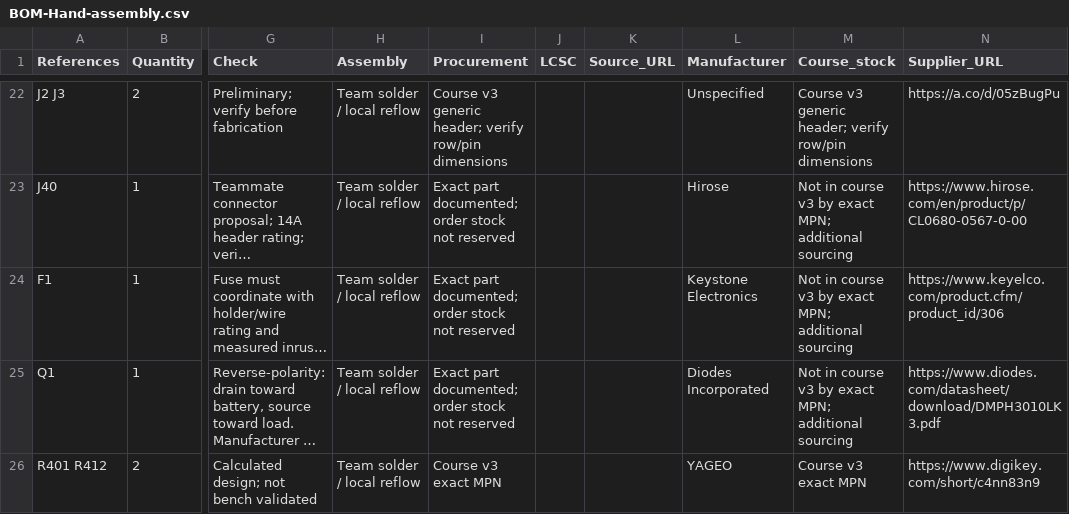
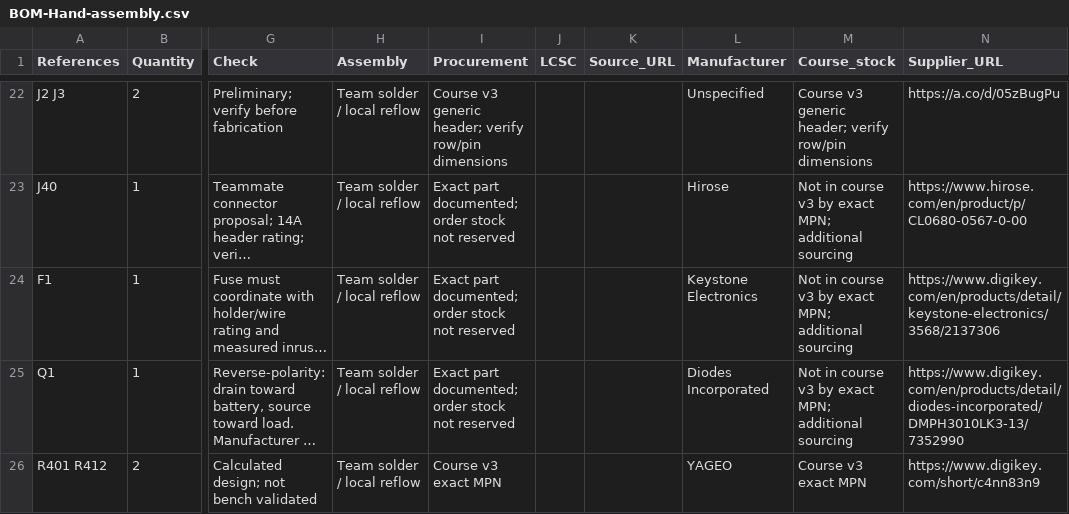
Before and after one commit to fmarples/18649_team4, a CSV file: lab4/BOM-Hand-assembly.csv, drawn as a sheet; only a part is shown, gaps mark what is left out; long unchanged cells end in …; the diff covers the shown part only; the diff names each change by its address in the sheet, - before the commit and + after, or states it on an @@ line.

```diff
--- a/lab4/BOM-Hand-assembly.csv
+++ b/lab4/BOM-Hand-assembly.csv
-N24 (Supplier_URL): https://www.keyelco.com/product.cfm/product_id/306
+N24 (Supplier_URL): https://www.digikey.com/en/products/detail/keystone-electronics/3568/2137306
-N25 (Supplier_URL): https://www.diodes.com/datasheet/download/DMPH3010LK3.pdf
+N25 (Supplier_URL): https://www.digikey.com/en/products/detail/diodes-incorporated/DMPH3010LK3-13/7352990
```
Also changed, not shown: 8 edited cells elsewhere in this file, lab4/Design-review.csv, lab4/Pin-map.csv, 24 other files.
